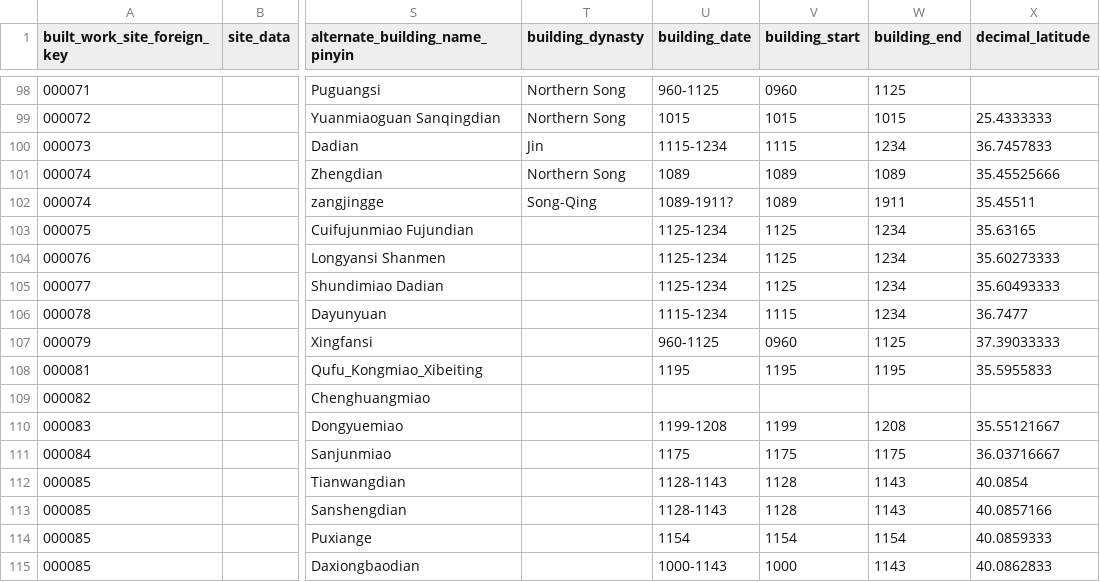
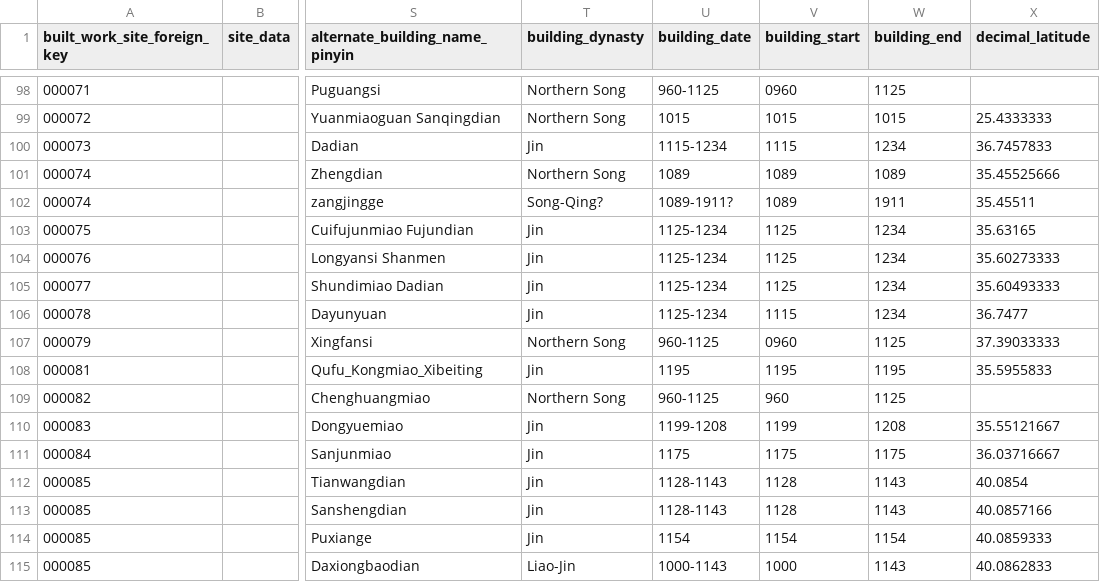
Before and after one commit to VandyVRC/tcadrt, a CSV file: building/building.csv, drawn as a sheet; only a part is shown, gaps mark what is left out; the diff covers the shown part only; the diff names each change by its address in the sheet, - before the commit and + after, or states it on an @@ line.

Commit message:
updating date information

```diff
--- a/building/building.csv
+++ b/building/building.csv
-T102 (building_dynasty): Song-Qing
+T102 (building_dynasty): Song-Qing?
-T103:T106 (building_dynasty): (empty)
+T103:T106 (building_dynasty): Jin
-U106 (building_date): 1115-1234
+U106 (building_date): 1125-1234
-T107 (building_dynasty): (empty)
+T107 (building_dynasty): Northern Song
-T108 (building_dynasty): (empty)
+T108 (building_dynasty): Jin
-T109 (building_dynasty): (empty)
+T109 (building_dynasty): Northern Song
-U109 (building_date): (empty)
+U109 (building_date): 960-1125
-V109 (building_start): (empty)
+V109 (building_start): 960
-W109 (building_end): (empty)
+W109 (building_end): 1125
-T110:T114 (building_dynasty): (empty)
+T110:T114 (building_dynasty): Jin
-T115 (building_dynasty): (empty)
+T115 (building_dynasty): Liao-Jin
```
Also changed, not shown: 46 edited cells elsewhere in this file, site/site.csv.
